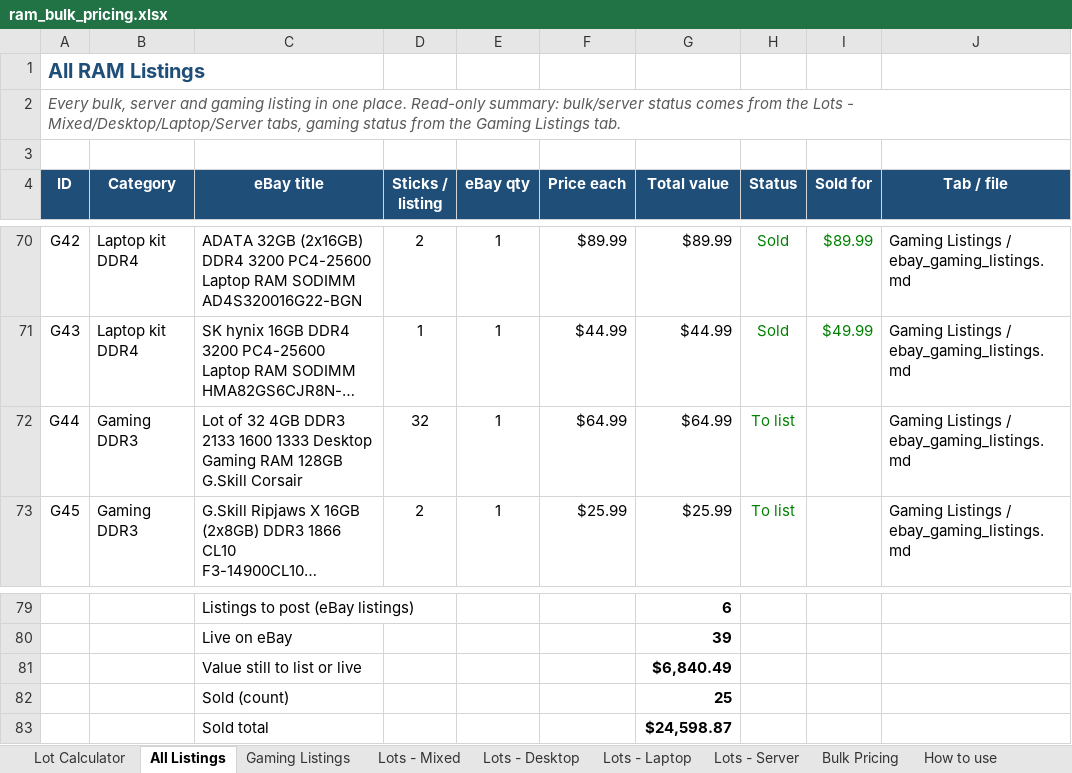
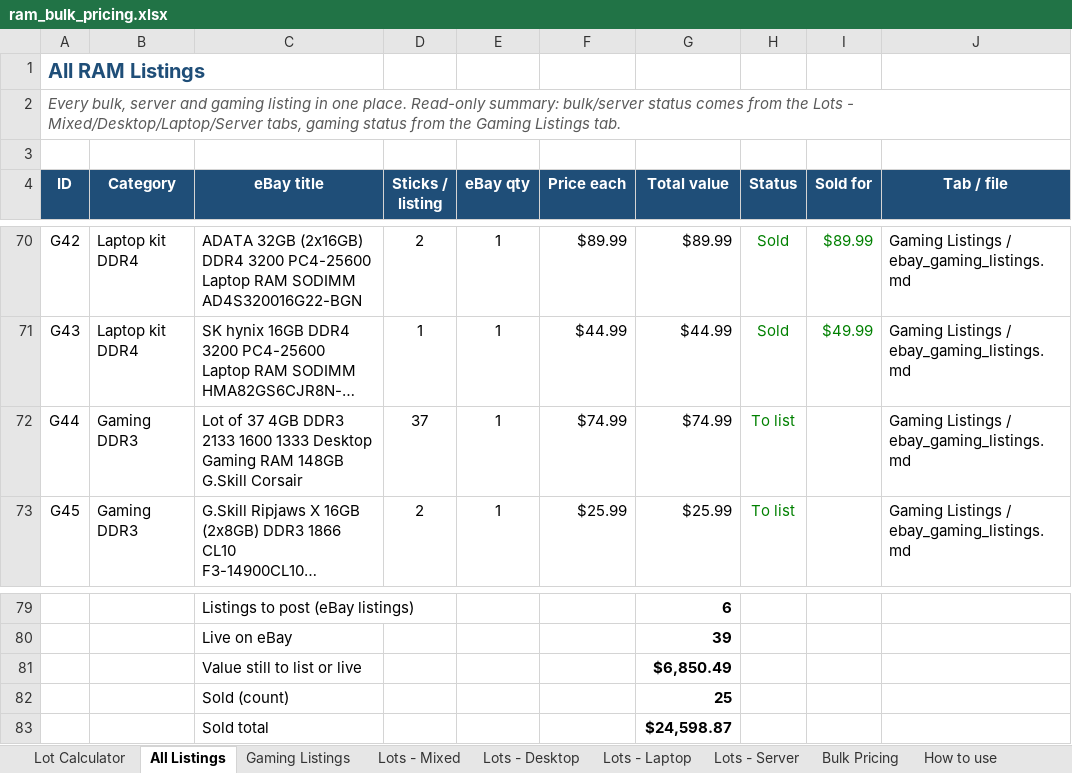
Before and after one commit to bgallaher-lgtm/Claude, an Excel workbook: ram_bulk_pricing.xlsx, sheet All Listings, drawn as a sheet; only a part is shown, gaps mark what is left out; long unchanged cells end in …; values as stored, in another font and other column widths than the file's, no borders; charts and pictures and conditional formats not drawn; the diff names each change by its address in the sheet, - before the commit and + after, or states it on an @@ line.

```diff
--- a/ram_bulk_pricing.xlsx (sheet All Listings)
+++ b/ram_bulk_pricing.xlsx (sheet All Listings)
-C72 (eBay title): Lot of 32 4GB DDR3 2133 1600 1333 Desktop Gaming RAM 128GB G.Skill Corsair
+C72 (eBay title): Lot of 37 4GB DDR3 2133 1600 1333 Desktop Gaming RAM 148GB G.Skill Corsair
-D72 (Sticks / listing): 32
+D72 (Sticks / listing): 37
-F72 (Price each): $64.99
+F72 (Price each): $74.99
-G72 (Total value): $64.99
+G72 (Total value): $74.99
-G81 (Total value): $6,840.49
+G81 (Total value): $6,850.49
```
Also changed, not shown: sheet Gaming Listings, 1 other file.
